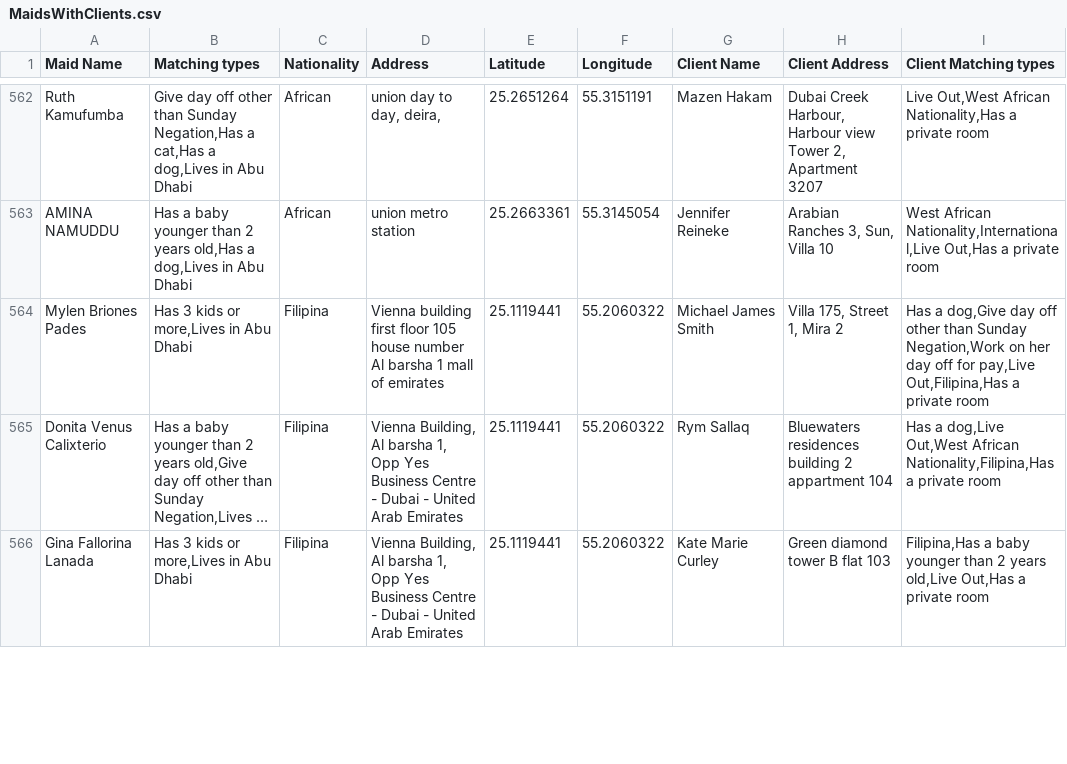
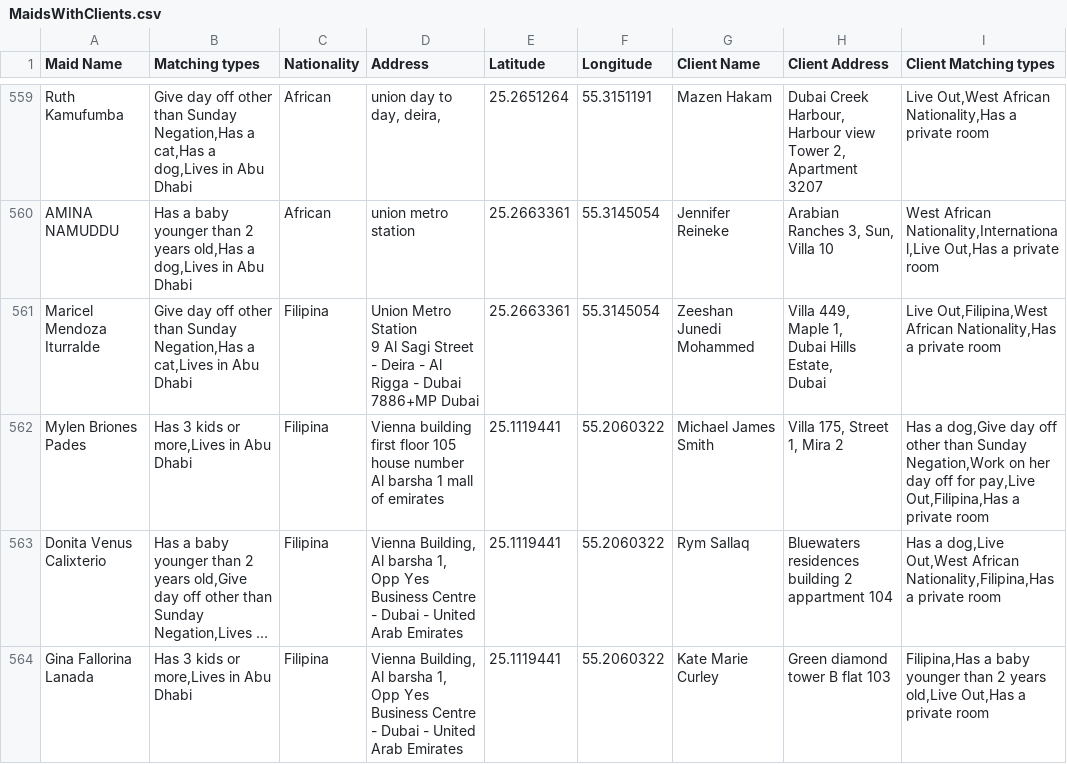
Before and after one commit to charbelchdid/map, a CSV file: MaidsWithClients.csv, drawn as a sheet; only a part is shown, gaps mark what is left out; long unchanged cells end in …; the diff covers the shown part only.

```diff
--- a/MaidsWithClients.csv
+++ b/MaidsWithClients.csv
@@ -750,2 +742,7 @@ Ruth Kamufumba,"Give day off other than Sunday Negation,Has a cat,Has a dog,Live
 AMINA NAMUDDU,"Has a baby younger than 2 years old,Has a dog,Lives in Abu Dhabi",African,union metro station,25.2663361,55.3145054,Jennifer Reineke,"Arabian Ranches 3, Sun, Villa 10","West African Nationality,International,Live Out,Has a private room"
+Maricel Mendoza Iturralde,"Give day off other than Sunday Negation,Has a cat,Lives in Abu Dhabi",Filipina,"Union Metro Station
+9 Al Sagi Street - Deira - Al Rigga - Dubai 7886+MP Dubai",25.2663361,55.3145054,Zeeshan Junedi Mohammed,"Villa 449,
+Maple 1,
+Dubai Hills Estate,
+Dubai","Live Out,Filipina,West African Nationality,Has a private room"
 Mylen Briones Pades,"Has 3 kids or more,Lives in Abu Dhabi",Filipina,Vienna building first floor 105 house number Al barsha 1 mall of emirates,25.1119441,55.2060322,Michael James Smith,"Villa 175, Street 1, Mira 2","Has a dog,Give day off other than Sunday Negation,Work on her day off for pay,Live Out,Filipina,Has a private room"
```
Also changed, not shown: 7 added rows, 10 removed rows and 6 edited cells elsewhere in this file.
